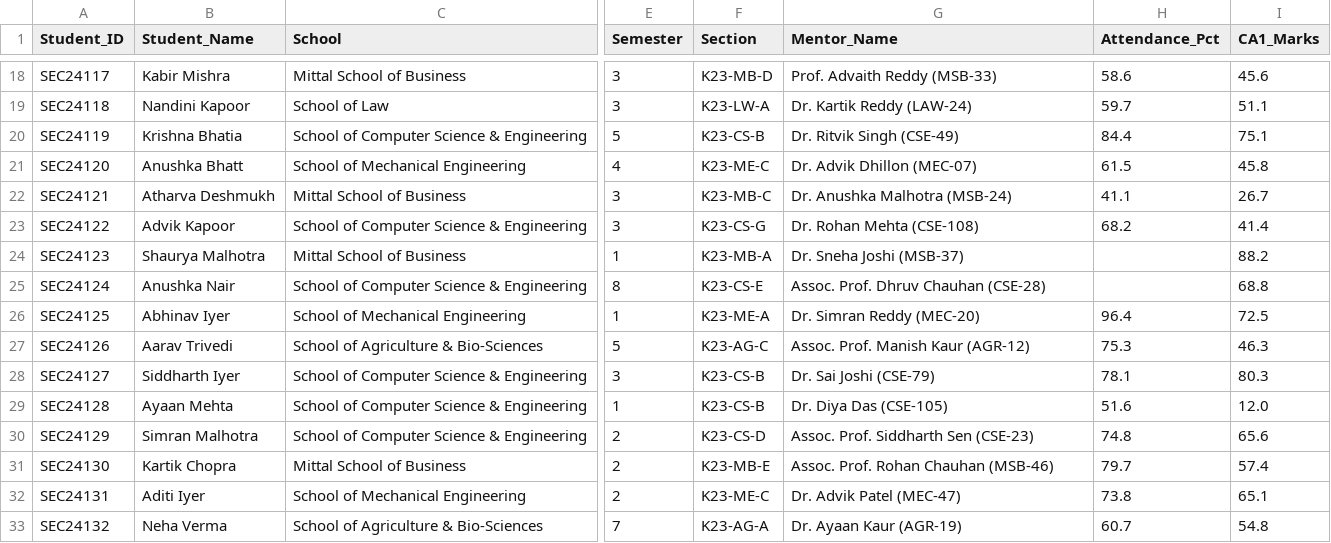
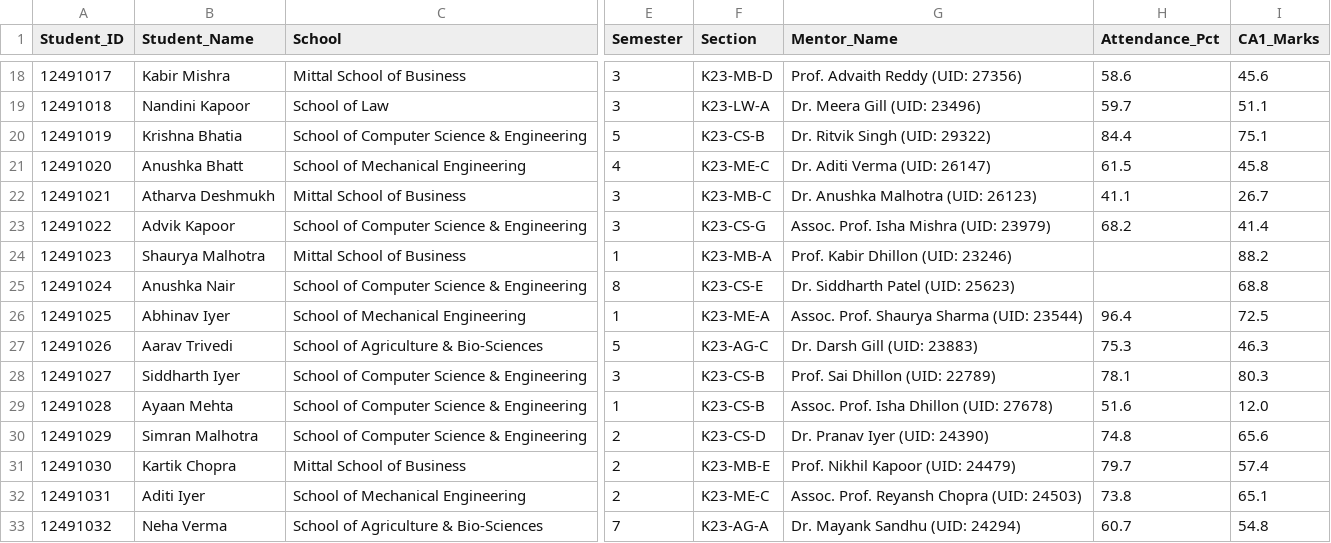
Before and after one commit to kankatalayaswanth/LPU-Student-Academic-Early-Warning-Intervention-System, a CSV file: data/sample_batch_upload.csv, drawn as a sheet; only a part is shown, gaps mark what is left out; the diff covers the shown part only; the diff names each change by its address in the sheet, - before the commit and + after, or states it on an @@ line.

```diff
--- a/data/sample_batch_upload.csv
+++ b/data/sample_batch_upload.csv
-A18 (Student_ID): SEC24117
+A18 (Student_ID): 12491017
-G18 (Mentor_Name): Prof. Advaith Reddy (MSB-33)
+G18 (Mentor_Name): Prof. Advaith Reddy (UID: 27356)
-A19 (Student_ID): SEC24118
+A19 (Student_ID): 12491018
-G19 (Mentor_Name): Dr. Kartik Reddy (LAW-24)
+G19 (Mentor_Name): Dr. Meera Gill (UID: 23496)
-A20 (Student_ID): SEC24119
+A20 (Student_ID): 12491019
-G20 (Mentor_Name): Dr. Ritvik Singh (CSE-49)
+G20 (Mentor_Name): Dr. Ritvik Singh (UID: 29322)
-A21 (Student_ID): SEC24120
+A21 (Student_ID): 12491020
-G21 (Mentor_Name): Dr. Advik Dhillon (MEC-07)
+G21 (Mentor_Name): Dr. Aditi Verma (UID: 26147)
-A22 (Student_ID): SEC24121
+A22 (Student_ID): 12491021
-G22 (Mentor_Name): Dr. Anushka Malhotra (MSB-24)
+G22 (Mentor_Name): Dr. Anushka Malhotra (UID: 26123)
-A23 (Student_ID): SEC24122
+A23 (Student_ID): 12491022
-G23 (Mentor_Name): Dr. Rohan Mehta (CSE-108)
+G23 (Mentor_Name): Assoc. Prof. Isha Mishra (UID: 23979)
-A24 (Student_ID): SEC24123
+A24 (Student_ID): 12491023
-G24 (Mentor_Name): Dr. Sneha Joshi (MSB-37)
+G24 (Mentor_Name): Prof. Kabir Dhillon (UID: 23246)
-A25 (Student_ID): SEC24124
+A25 (Student_ID): 12491024
-G25 (Mentor_Name): Assoc. Prof. Dhruv Chauhan (CSE-28)
+G25 (Mentor_Name): Dr. Siddharth Patel (UID: 25623)
-A26 (Student_ID): SEC24125
+A26 (Student_ID): 12491025
-G26 (Mentor_Name): Dr. Simran Reddy (MEC-20)
+G26 (Mentor_Name): Assoc. Prof. Shaurya Sharma (UID: 23544)
-A27 (Student_ID): SEC24126
+A27 (Student_ID): 12491026
-G27 (Mentor_Name): Assoc. Prof. Manish Kaur (AGR-12)
+G27 (Mentor_Name): Dr. Darsh Gill (UID: 23883)
-A28 (Student_ID): SEC24127
+A28 (Student_ID): 12491027
-G28 (Mentor_Name): Dr. Sai Joshi (CSE-79)
+G28 (Mentor_Name): Prof. Sai Dhillon (UID: 22789)
-A29 (Student_ID): SEC24128
+A29 (Student_ID): 12491028
-G29 (Mentor_Name): Dr. Diya Das (CSE-105)
+G29 (Mentor_Name): Assoc. Prof. Isha Dhillon (UID: 27678)
-A30 (Student_ID): SEC24129
+A30 (Student_ID): 12491029
-G30 (Mentor_Name): Assoc. Prof. Siddharth Sen (CSE-23)
+G30 (Mentor_Name): Dr. Pranav Iyer (UID: 24390)
-A31 (Student_ID): SEC24130
+A31 (Student_ID): 12491030
-G31 (Mentor_Name): Assoc. Prof. Rohan Chauhan (MSB-46)
+G31 (Mentor_Name): Prof. Nikhil Kapoor (UID: 24479)
-A32 (Student_ID): SEC24131
+A32 (Student_ID): 12491031
-G32 (Mentor_Name): Dr. Advik Patel (MEC-47)
+G32 (Mentor_Name): Assoc. Prof. Reyansh Chopra (UID: 24503)
-A33 (Student_ID): SEC24132
+A33 (Student_ID): 12491032
-G33 (Mentor_Name): Dr. Ayaan Kaur (AGR-19)
+G33 (Mentor_Name): Dr. Mayank Sandhu (UID: 24294)
```
Also changed, not shown: 68 edited cells elsewhere in this file, data/school_agriculture.csv, data/school_business.csv, 8 other files.
